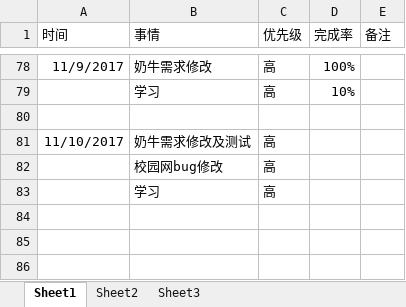
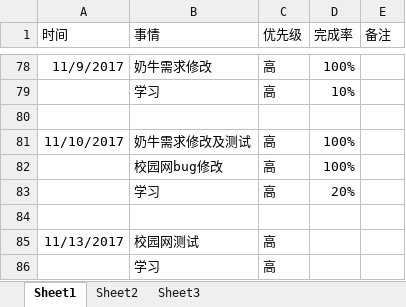
Before and after one commit to bird-start/eshop-doc, an Excel workbook: 交流管理/项目日报/宋雪-每日要做的事.xlsx, sheet Sheet1, drawn as a sheet; only a part is shown, gaps mark what is left out; values as stored, in another font and other column widths than the file's, no borders; the diff names each change by its address in the sheet, - before the commit and + after, or states it on an @@ line.

```diff
--- a/交流管理/项目日报/宋雪-每日要做的事.xlsx (sheet Sheet1)
+++ b/交流管理/项目日报/宋雪-每日要做的事.xlsx (sheet Sheet1)
-D81:D82 (完成率): (empty)
+D81:D82 (完成率): 100%
+row 83:  | 学习 | 高 | 20%
+row 84: (empty)
+row 85: 11/13/2017 | 校园网测试 | 高
```
Also changed, not shown: 交流管理/项目日报/余苗-每日要做的事.xlsx.
